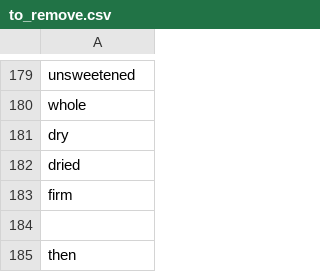
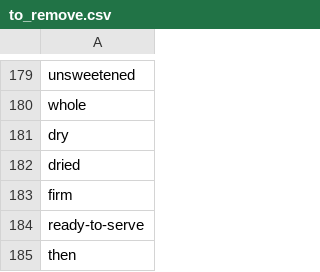
Before and after one commit to epfl-ada-2018/Project, a CSV file: data/to_remove.csv, drawn as a sheet; only a part is shown, gaps mark what is left out.

```diff
--- a/data/to_remove.csv
+++ b/data/to_remove.csv
@@ -183,3 +183,3 @@ dried
 firm
-
+ready-to-serve
 then
```
Also changed, not shown: 7 other files.
